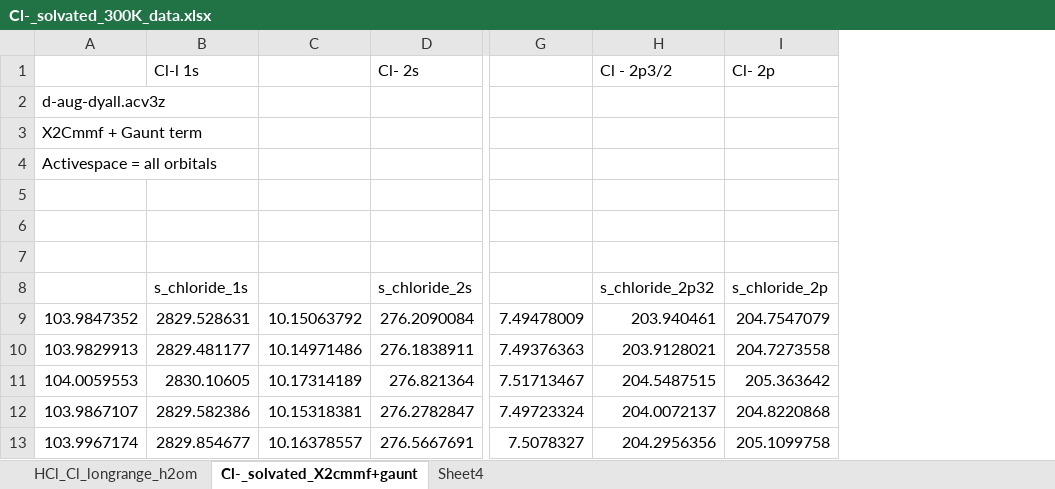
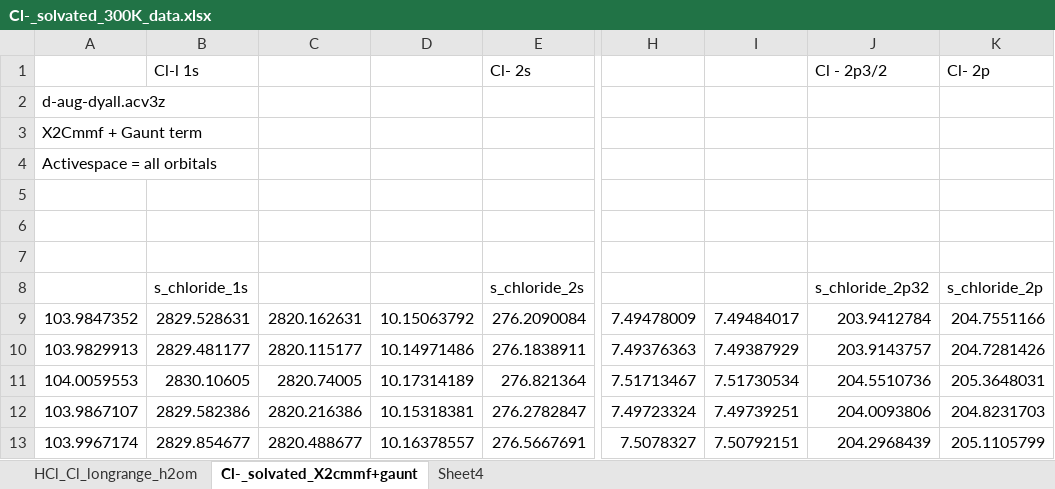
Before and after one commit to richopoku/HCl_project_graphs_binder, an Excel workbook: Cl-_solvated_300K_data.xlsx, sheet Cl-_solvated_X2cmmf+gaunt, drawn as a sheet; only a part is shown, gaps mark what is left out; values as stored, in another font and other column widths than the file's, no borders; removed rows and columns are numbered as before the commit, all else as after; the diff names each change by its address in the sheet, - before the commit and + after, or states it on an @@ line.

```diff
--- a/Cl-_solvated_300K_data.xlsx (sheet Cl-_solvated_X2cmmf+gaunt)
+++ b/Cl-_solvated_300K_data.xlsx (sheet Cl-_solvated_X2cmmf+gaunt)
+column C, rows 9-13: 2820.162631 | 2820.115177 | 2820.74005 | 2820.216386 | 2820.488677
-column H, rows 1-13: Cl - 2p3/2 |  |  |  |  |  |  | s_chloride_2p32 | 203.940461 | 203.9128021 | 204.5487515 | 204.0072137 | 204.2956356
-column I, rows 1-13: Cl- 2p |  |  |  |  |  |  | s_chloride_2p | 204.7547079 | 204.7273558 | 205.363642 | 204.8220868 | 205.1099758
+column I, rows 9-13: 7.49484017 | 7.49387929 | 7.51730534 | 7.49739251 | 7.50792151
+column J, rows 1-13: Cl - 2p3/2 |  |  |  |  |  |  | s_chloride_2p32 | 203.9412784 | 203.9143757 | 204.5510736 | 204.0093806 | 204.2968439
+column K, rows 1-13: Cl- 2p |  |  |  |  |  |  | s_chloride_2p | 204.7551166 | 204.7281426 | 205.3648031 | 204.8231703 | 205.1105799
```
Also changed, not shown: formulas that keep their value, DIFFERENT_WATER_CLUSTER-SIZES.xlsx, Fnt-FDE-data.xlsx, 7 other files.
